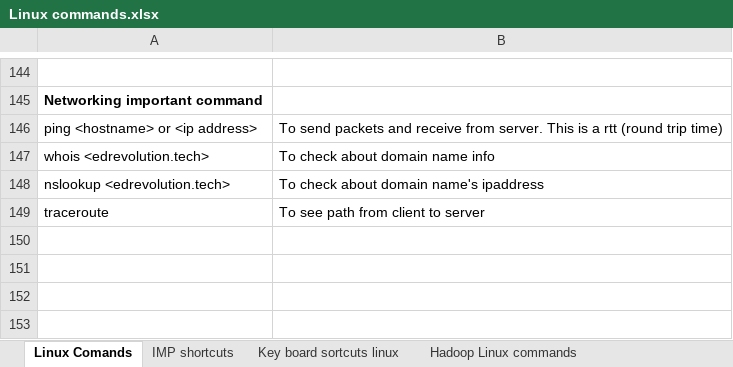
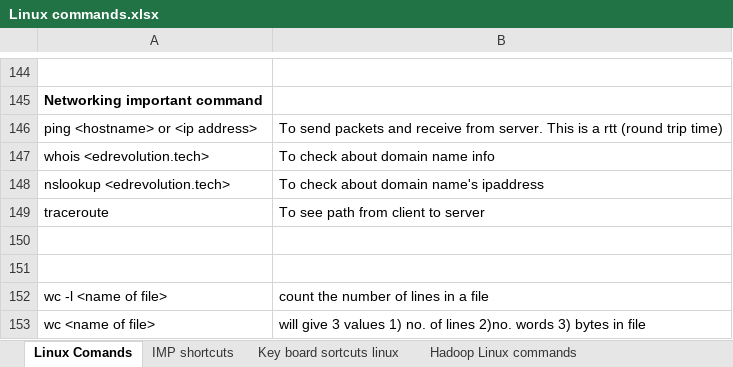
Before and after one commit to Shashanknew47/Summary_notes, an Excel workbook: Linux commands.xlsx, sheet Linux Comands, drawn as a sheet; only a part is shown, gaps mark what is left out; values as stored, in another font and other column widths than the file's, no borders; the diff names each change by its address in the sheet, - before the commit and + after, or states it on an @@ line.

```diff
--- a/Linux commands.xlsx (sheet Linux Comands)
+++ b/Linux commands.xlsx (sheet Linux Comands)
+row 150: (empty)
+row 151: (empty)
+row 152: wc -l <name of file> | count the number of lines in a file
+row 153: wc <name of file> | will give 3 values 1) no. of lines 2)no. words 3) bytes in file
```
Also changed, not shown: sheet Key board sortcuts linux, sheet IMP shortcuts, hive commands.xlsx.
